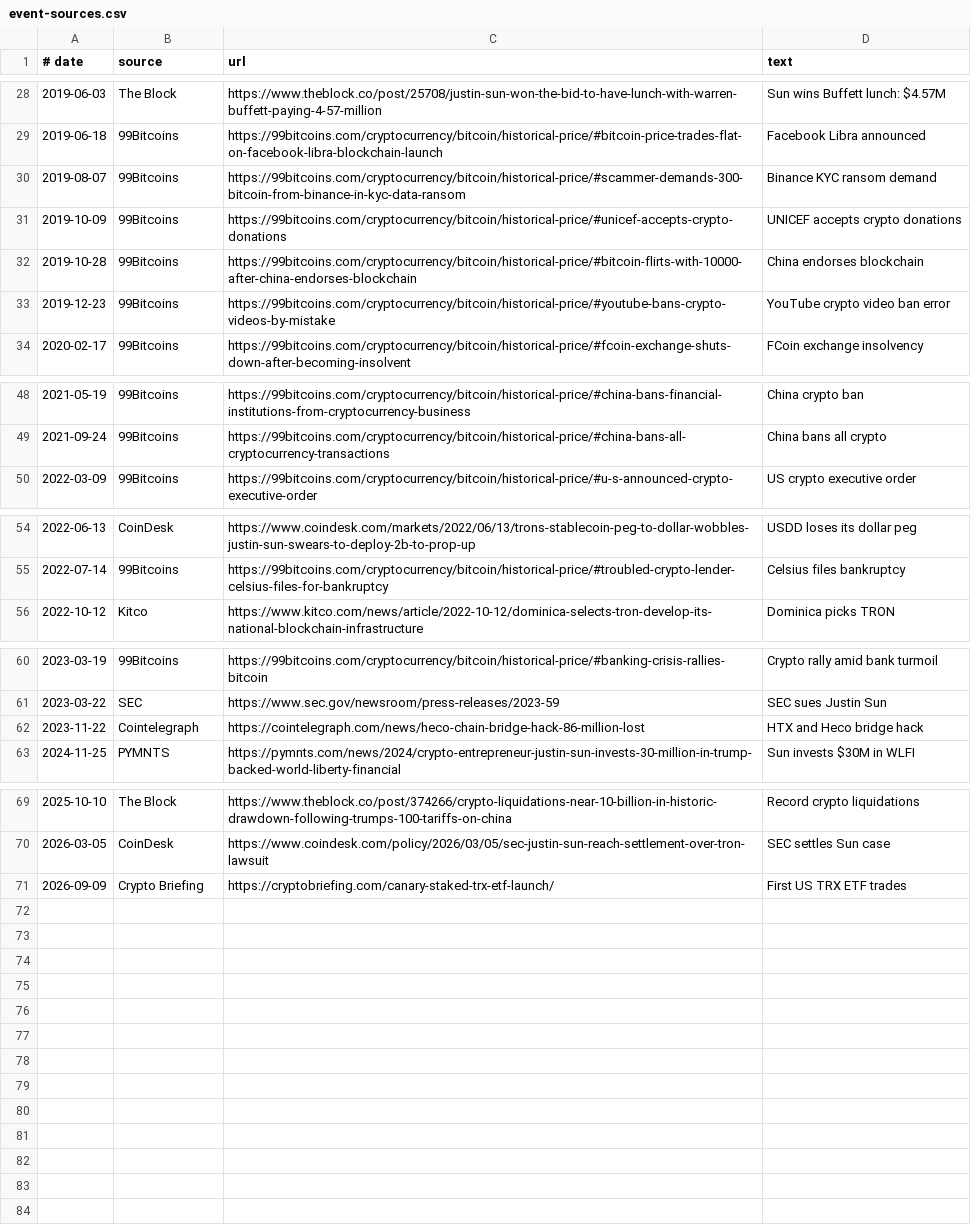
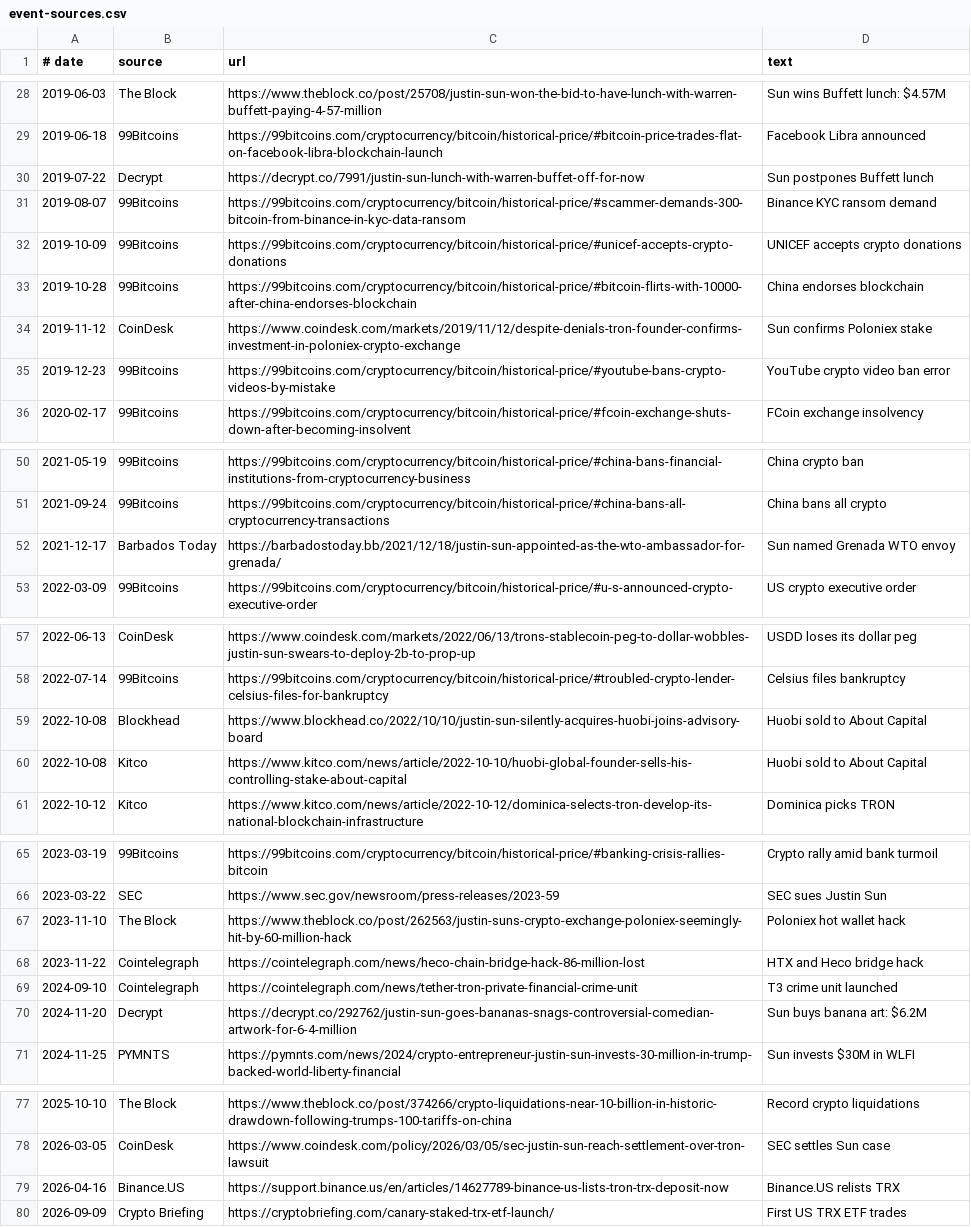
Before and after one commit to congminh12000/bao-tarot, a CSV file: bitcoin-chart-2020-2026/coins/TRX/data/event-sources.csv, drawn as a sheet; only a part is shown, gaps mark what is left out.

```diff
--- a/bitcoin-chart-2020-2026/coins/TRX/data/event-sources.csv
+++ b/bitcoin-chart-2020-2026/coins/TRX/data/event-sources.csv
@@ -29,2 +29,3 @@
 2019-06-18,99Bitcoins,https://99bitcoins.com/cryptocurrency/bitcoin/historical-price/#bitcoin-price-trades-flat-on-facebook-libra-blockchain-launch,Facebook Libra announced
+2019-07-22,Decrypt,https://decrypt.co/7991/justin-sun-lunch-with-warren-buffet-off-for-now,Sun postpones Buffett lunch
 2019-08-07,99Bitcoins,https://99bitcoins.com/cryptocurrency/bitcoin/historical-price/#scammer-demands-300-bitcoin-from-binance-in-kyc-data-ransom,Binance KYC ransom demand
@@ -32,2 +33,3 @@
 2019-10-28,99Bitcoins,https://99bitcoins.com/cryptocurrency/bitcoin/historical-price/#bitcoin-flirts-with-10000-after-china-endorses-blockchain,China endorses blockchain
+2019-11-12,CoinDesk,https://www.coindesk.com/markets/2019/11/12/despite-denials-tron-founder-confirms-investment-in-poloniex-crypto-exchange,Sun confirms Poloniex stake
 2019-12-23,99Bitcoins,https://99bitcoins.com/cryptocurrency/bitcoin/historical-price/#youtube-bans-crypto-videos-by-mistake,YouTube crypto video ban error
@@ -49,2 +51,3 @@
 2021-09-24,99Bitcoins,https://99bitcoins.com/cryptocurrency/bitcoin/historical-price/#china-bans-all-cryptocurrency-transactions,China bans all crypto
+2021-12-17,Barbados Today,https://barbadostoday.bb/2021/12/18/justin-sun-appointed-as-the-wto-ambassador-for-grenada/,Sun named Grenada WTO envoy
 2022-03-09,99Bitcoins,https://99bitcoins.com/cryptocurrency/bitcoin/historical-price/#u-s-announced-crypto-executive-order,US crypto executive order
@@ -55,2 +58,4 @@
 2022-07-14,99Bitcoins,https://99bitcoins.com/cryptocurrency/bitcoin/historical-price/#troubled-crypto-lender-celsius-files-for-bankruptcy,Celsius files bankruptcy
+2022-10-08,Blockhead,https://www.blockhead.co/2022/10/10/justin-sun-silently-acquires-huobi-joins-advisory-board,Huobi sold to About Capital
+2022-10-08,Kitco,https://www.kitco.com/news/article/2022-10-10/huobi-global-founder-sells-his-controlling-stake-about-capital,Huobi sold to About Capital
 2022-10-12,Kitco,https://www.kitco.com/news/article/2022-10-12/dominica-selects-tron-develop-its-national-blockchain-infrastructure,Dominica picks TRON
@@ -61,3 +66,6 @@
 2023-03-22,SEC,https://www.sec.gov/newsroom/press-releases/2023-59,SEC sues Justin Sun
+2023-11-10,The Block,https://www.theblock.co/post/262563/justin-suns-crypto-exchange-poloniex-seemingly-hit-by-60-million-hack,Poloniex hot wallet hack
 2023-11-22,Cointelegraph,https://cointelegraph.com/news/heco-chain-bridge-hack-86-million-lost,HTX and Heco bridge hack
+2024-09-10,Cointelegraph,https://cointelegraph.com/news/tether-tron-private-financial-crime-unit,T3 crime unit launched
+2024-11-20,Decrypt,https://decrypt.co/292762/justin-sun-goes-bananas-snags-controversial-comedian-artwork-for-6-4-million,Sun buys banana art: $6.2M
 2024-11-25,PYMNTS,https://pymnts.com/news/2024/crypto-entrepreneur-justin-sun-invests-30-million-in-trump-backed-world-liberty-financial,Sun invests $30M in WLFI
@@ -70,2 +78,3 @@
 2026-03-05,CoinDesk,https://www.coindesk.com/policy/2026/03/05/sec-justin-sun-reach-settlement-over-tron-lawsuit,SEC settles Sun case
+2026-04-16,Binance.US,https://support.binance.us/en/articles/14627789-binance-us-lists-tron-trx-deposit-now,Binance.US relists TRX
 2026-09-09,Crypto Briefing,https://cryptobriefing.com/canary-staked-trx-etf-launch/,First US TRX ETF trades
```
Also changed, not shown: bitcoin-chart-2020-2026/coins/TRX/data/events.csv, 4 other files.
